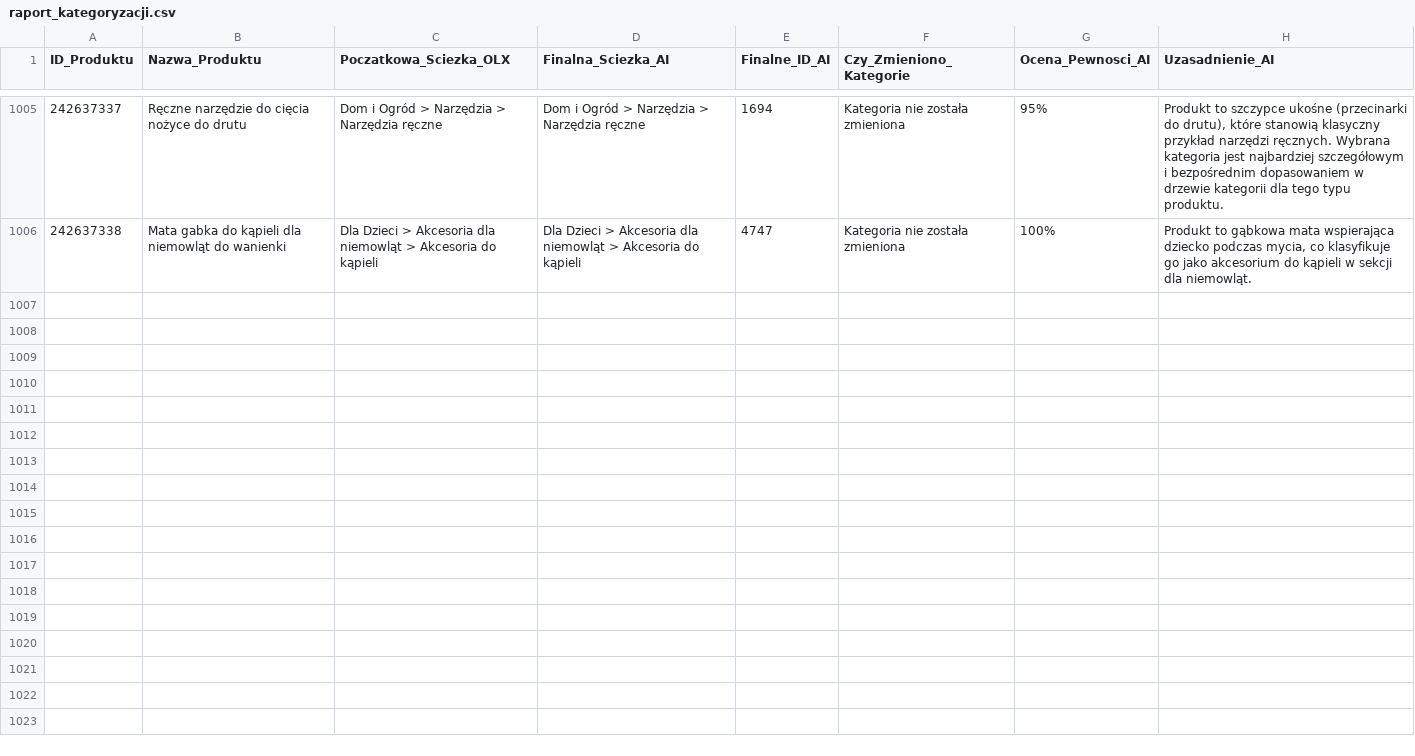
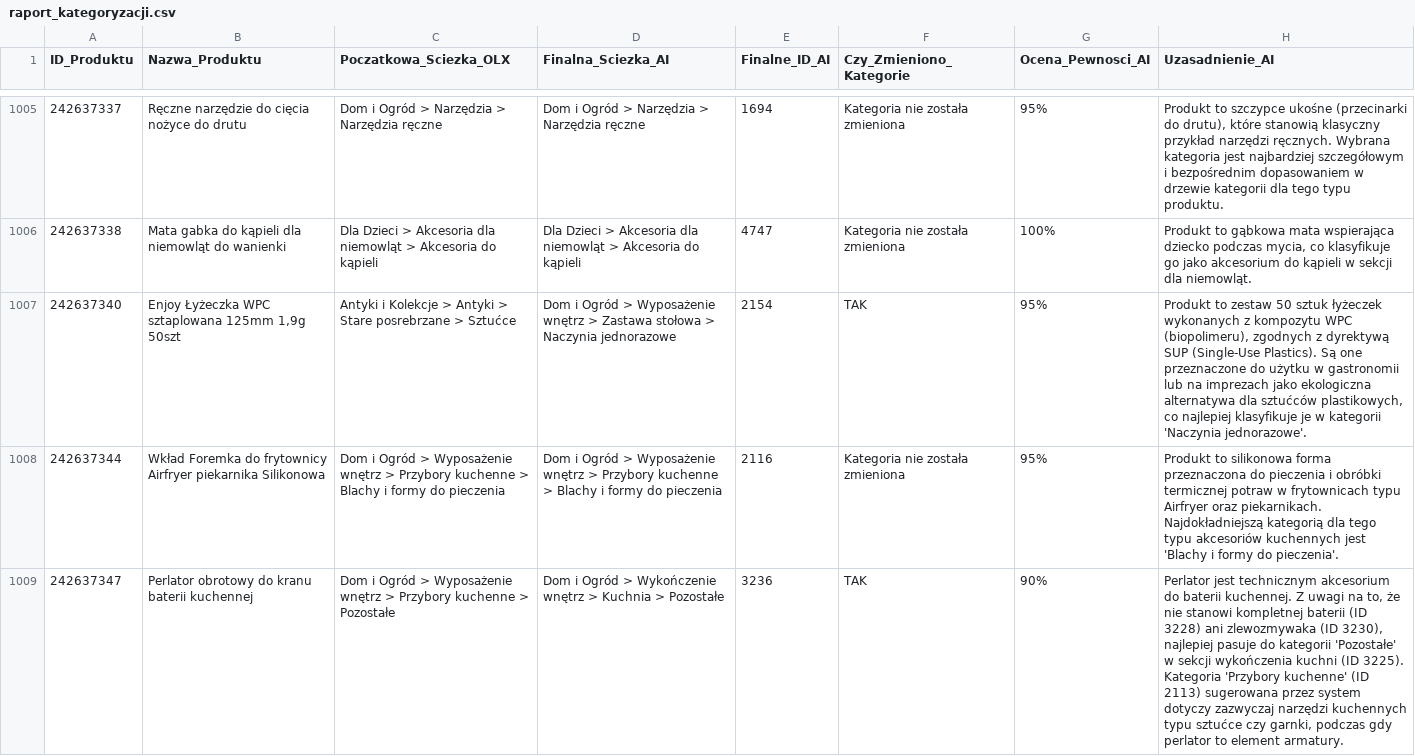
Before and after one commit to amikamik/olx-kategoryzator, a CSV file: output/raport_kategoryzacji.csv, drawn as a sheet; only a part is shown, gaps mark what is left out; the diff covers the shown part only; the diff names each change by its address in the sheet, - before the commit and + after, or states it on an @@ line.

```diff
--- a/output/raport_kategoryzacji.csv
+++ b/output/raport_kategoryzacji.csv
+row 1007: 242637340 | Enjoy Łyżeczka WPC sztaplowana 125mm 1,9g 50szt | Antyki i Kolekcje > Antyki > Stare posrebrzane > Sztućce | Dom i Ogród > Wyposażenie wnętrz > Zastawa stołowa > Naczynia jednorazowe | 2154 | TAK | 95% | Produkt to zestaw 50 sztuk łyżeczek wykonanych z kompozytu WPC (biopolimeru), zgodnych z dyrektywą SUP (Single-Use Plastics). Są one przeznaczone do użytku w gastronomii lub na imprezach jako ekologiczna alternatywa dla sztućców plastikowych, co najlepiej klasyfikuje je w kategorii 'Naczynia jednorazowe'.
+row 1008: 242637344 | Wkład Foremka do frytownicy Airfryer piekarnika Silikonowa | Dom i Ogród > Wyposażenie wnętrz > Przybory kuchenne > Blachy i formy do pieczenia | Dom i Ogród > Wyposażenie wnętrz > Przybory kuchenne > Blachy i formy do pieczenia | 2116 | Kategoria nie została zmieniona | 95% | Produkt to silikonowa forma przeznaczona do pieczenia i obróbki termicznej potraw w frytownicach typu Airfryer oraz piekarnikach. Najdokładniejszą kategorią dla tego typu akcesoriów kuchennych jest 'Blachy i formy do pieczenia'.
+row 1009: 242637347 | Perlator obrotowy do kranu baterii kuchennej | Dom i Ogród > Wyposażenie wnętrz > Przybory kuchenne > Pozostałe | Dom i Ogród > Wykończenie wnętrz > Kuchnia > Pozostałe | 3236 | TAK | 90% | Perlator jest technicznym akcesorium do baterii kuchennej. Z uwagi na to, że nie stanowi kompletnej baterii (ID 3228) ani zlewozmywaka (ID 3230), najlepiej pasuje do kategorii 'Pozostałe' w sekcji wykończenia kuchni (ID 3225). Kategoria 'Przybory kuchenne' (ID 2113) sugerowana przez system dotyczy zazwyczaj narzędzi kuchennych typu sztućce czy garnki, podczas gdy perlator to element armatury.
```
Also changed, not shown: 7 added rows elsewhere in this file, 5 other files.
